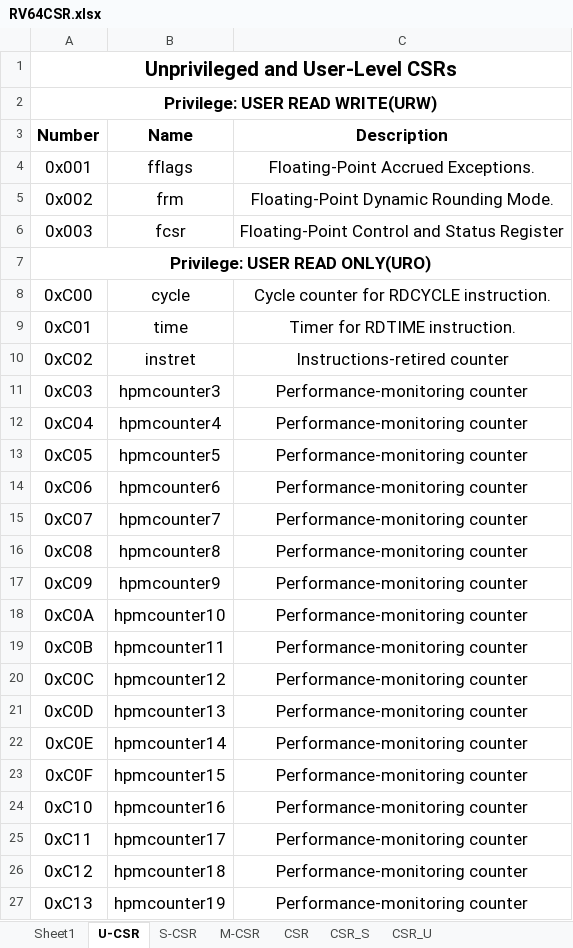
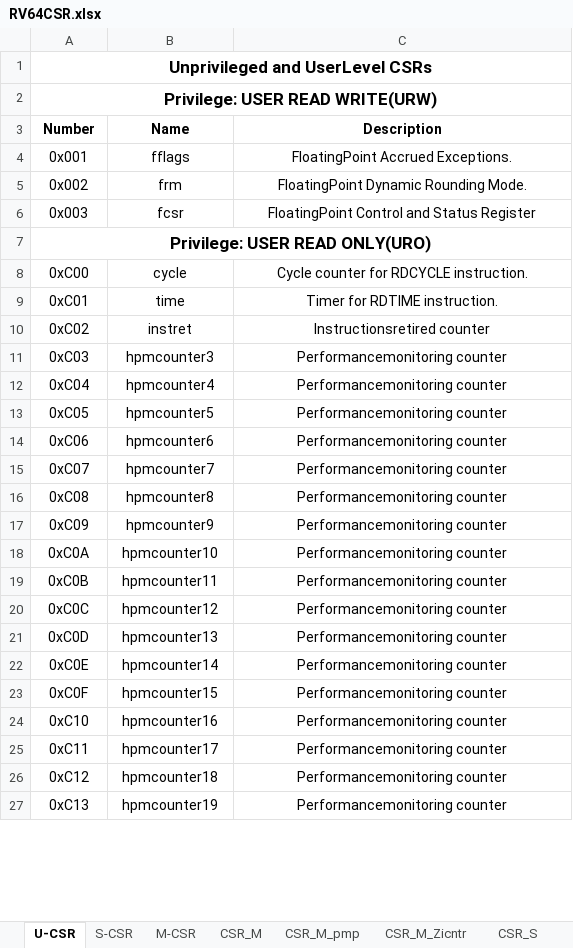
Before and after one commit to openhwgroup/cvw-arch-verif, an Excel workbook: testplans/RV64CSR.xlsx, sheet U-CSR, drawn as a sheet; only a part is shown; values as stored, in another font and other column widths than the file's, no borders; charts and pictures not drawn; the diff covers the shown part only; the diff names each change by its address in the sheet, - before the commit and + after, or states it on an @@ line.

```diff
--- a/testplans/RV64CSR.xlsx (sheet U-CSR)
+++ b/testplans/RV64CSR.xlsx (sheet U-CSR)
-sheet tab: CSR
+sheet tab: CSR_M_pmp
-sheet tab: Sheet1
+sheet tab: CSR_M
+sheet tab: CSR_M_Zicntr
-A1 (Number): Unprivileged and User-Level CSRs
+A1 (Number): Unprivileged and UserLevel CSRs
@@ A1 text size: smaller @@
@@ A3:C6 text size: smaller @@
-C4 (Description): Floating-Point Accrued Exceptions.
+C4 (Description): FloatingPoint Accrued Exceptions.
-C5 (Description): Floating-Point Dynamic Rounding Mode.
+C5 (Description): FloatingPoint Dynamic Rounding Mode.
-C6 (Description): Floating-Point Control and Status Register
+C6 (Description): FloatingPoint Control and Status Register
@@ A8:C27 text size: smaller @@
-C10 (Description): Instructions-retired counter
+C10 (Description): Instructionsretired counter
-C11:C27 (Description): Performance-monitoring counter
+C11:C27 (Description): Performancemonitoring counter
```
Also changed, not shown: 12 edited cells and cell formats elsewhere in this sheet, sheet CSR_S, sheet M-CSR, sheet CSR_M_pmp, sheet CSR_U, sheet S-CSR, other sheet tabs, charts or pictures, testplans/RV64PMA.xlsx, testplans/RV64Zicsr.xlsx, 2 other files.
